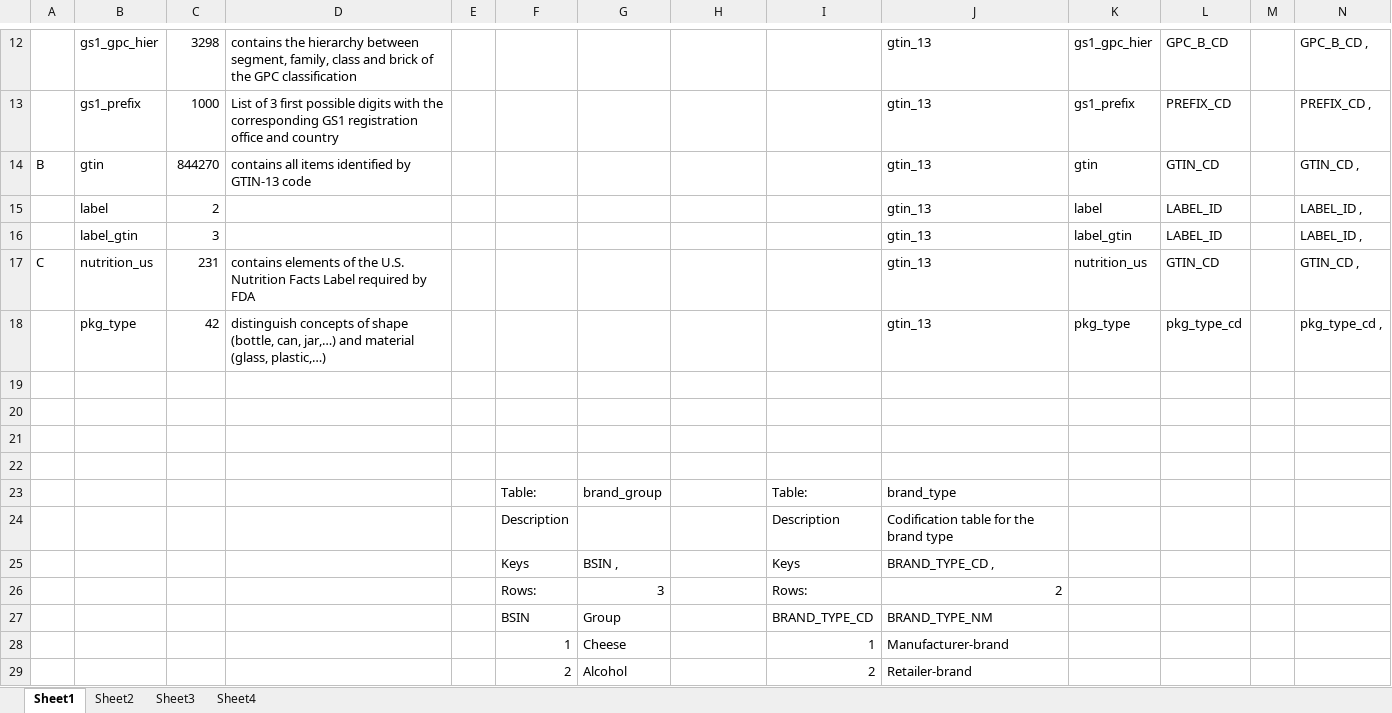
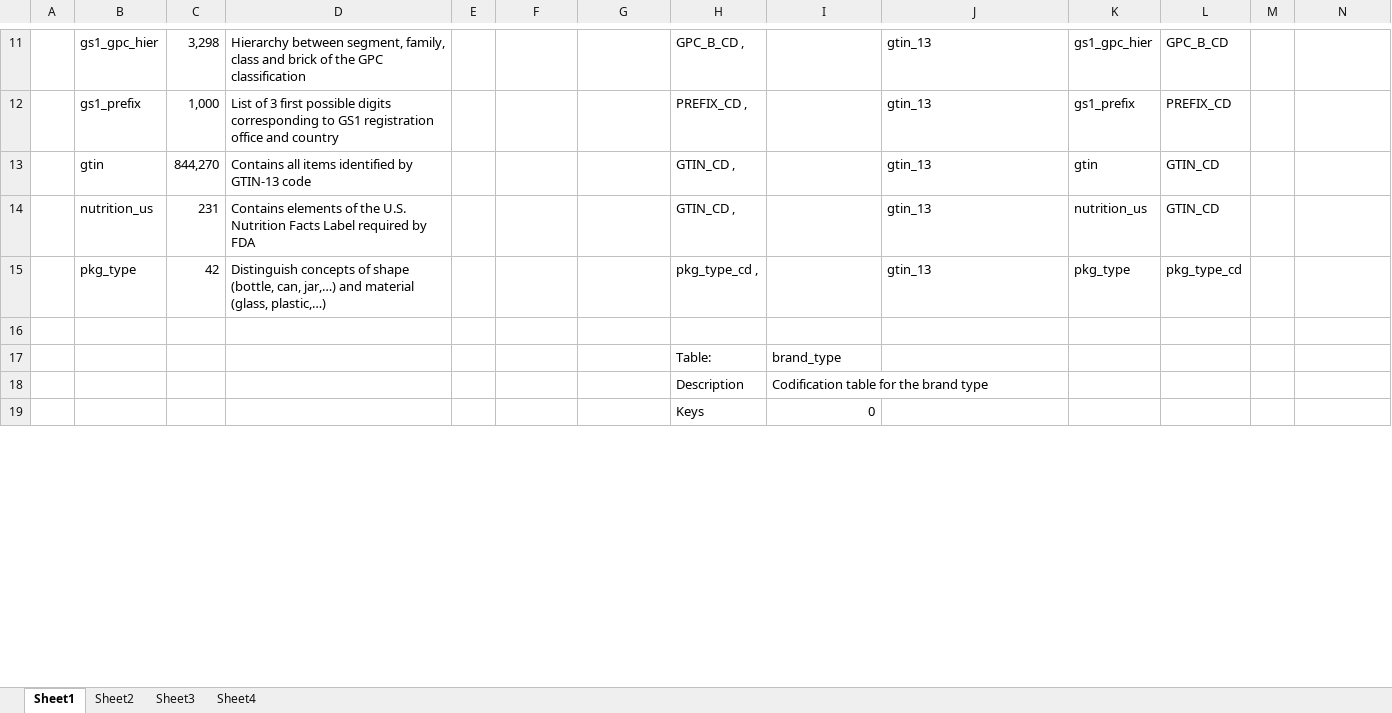
Before and after one commit to rlisbona/MSDS-7330-Term-Paper-1, an Excel workbook: Explore/Schema and Example records.xlsm, sheet Sheet1, drawn as a sheet; only a part is shown, gaps mark what is left out; values as stored, in another font and other column widths than the file's, no cell formats; charts and pictures not drawn; removed rows and columns are numbered as before the commit, all else as after; rows hold the shown columns only; the diff covers the shown part only; the diff names each change by its address in the sheet, - before the commit and + after, or states it on an @@ line.

```diff
--- a/Explore/Schema and Example records.xlsm (sheet Sheet1)
+++ b/Explore/Schema and Example records.xlsm (sheet Sheet1)
-C11: 3298
+C11: 3,298
-D11: contains the hierarchy between segment,…
+D11: Hierarchy between segment,…
-H11: (empty)
+H11: GPC_B_CD ,
-N11: GPC_B_CD ,
+N11: (empty)
-C12: 1000
+C12: 1,000
-D12: …possible digits with the corresponding GS1 registration…
+D12: …possible digits corresponding to GS1 registration…
-H12: (empty)
+H12: PREFIX_CD ,
-N12: PREFIX_CD ,
+N12: (empty)
-A13: B
+A13: (empty)
-C13: 844270
+C13: 844,270
-D13: contains all items identified by GTIN-13 code
+D13: Contains all items identified by GTIN-13 code
-H13: (empty)
+H13: GTIN_CD ,
-N13: GTIN_CD ,
+N13: (empty)
-row 15:  | label | 2 |  |  |  |  |  |  | gtin_13 | label | LABEL_ID |  | LABEL_ID ,
-row 16:  | label_gtin | 3 |  |  |  |  |  |  | gtin_13 | label_gtin | LABEL_ID |  | LABEL_ID ,
-A14: C
+A14: (empty)
-D14: contains elements of…
+D14: Contains elements of…
-H14: (empty)
+H14: GTIN_CD ,
-N14: GTIN_CD ,
+N14: (empty)
-D15: distinguish concepts of…
+D15: Distinguish concepts of…
-H15: (empty)
+H15: pkg_type_cd ,
-N15: pkg_type_cd ,
+N15: (empty)
-row 17: (empty)
+row 17:  |  |  |  |  |  |  | Table: | brand_type
-row 18: (empty)
+row 18:  |  |  |  |  |  |  | Description | Codification table for the brand type
-row 19: (empty)
+row 19:  |  |  |  |  |  |  | Keys | 0
-row 23:  |  |  |  |  | Table: | brand_group |  | Table: | brand_type
-row 24:  |  |  |  |  | Description |  |  | Description | Codification table for the brand type
-row 25:  |  |  |  |  | Keys | BSIN , |  | Keys | BRAND_TYPE_CD ,
-row 26:  |  |  |  |  | Rows: | 3 |  | Rows: | 2
-row 27:  |  |  |  |  | BSIN | Group |  | BRAND_TYPE_CD | BRAND_TYPE_NM
-row 28:  |  |  |  |  | 1 | Cheese |  | 1 | Manufacturer-brand
-row 29:  |  |  |  |  | 2 | Alcohol |  | 2 | Retailer-brand
```
Also changed, not shown: 1 added row, 15 removed rows and 61 edited cells elsewhere in this sheet, sheet Sheet2, cell formats, formulas that keep their value, charts or pictures, Explore/GTIN Tables And Record Counts.xlsx, 16 other files.
